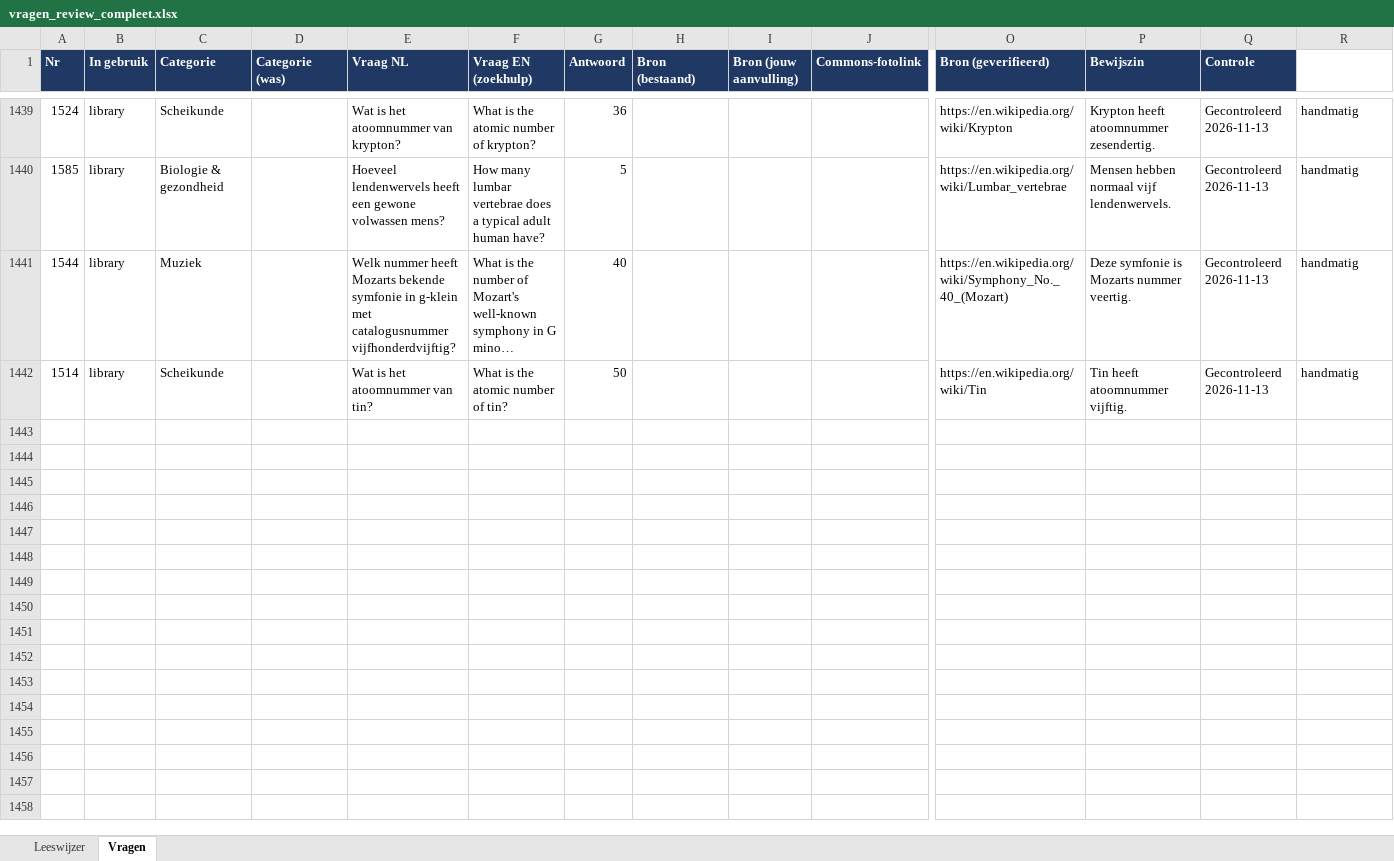
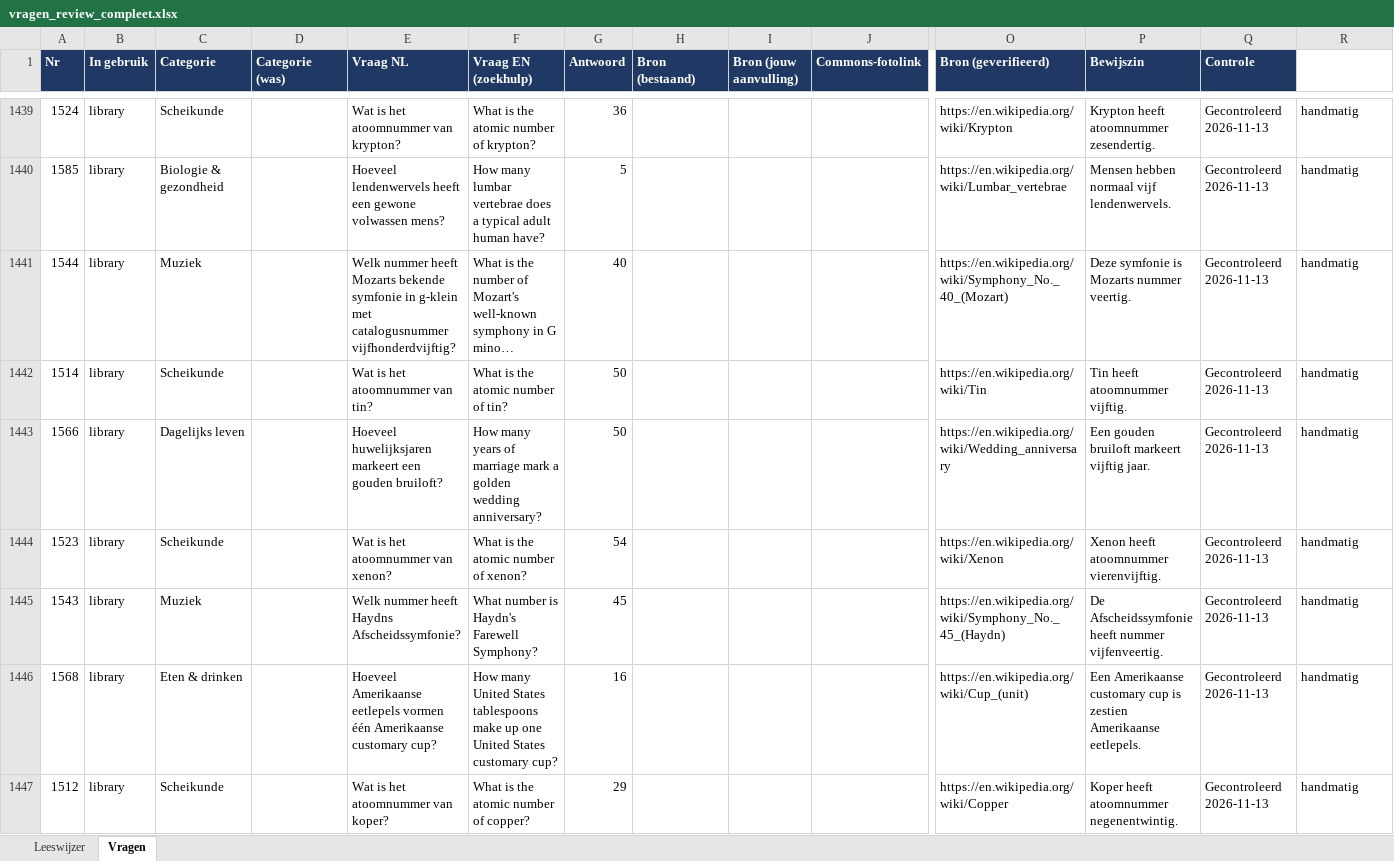
Before and after one commit to b-force-dev/Netto, an Excel workbook: vragen/vragen_review_compleet.xlsx, sheet Vragen, drawn as a sheet; only a part is shown, gaps mark what is left out; long unchanged cells end in …; values as stored, in another font and other column widths than the file's, no borders; rows hold the shown columns only; the diff covers the shown part only; the diff names each change by its address in the sheet, - before the commit and + after, or states it on an @@ line.

```diff
--- a/vragen/vragen_review_compleet.xlsx (sheet Vragen)
+++ b/vragen/vragen_review_compleet.xlsx (sheet Vragen)
+row 1443: 1566 | library | Dagelijks leven |  | Hoeveel huwelijksjaren markeert een gouden bruiloft? | How many years of marriage mark a golden wedding anniversary? | 50 |  |  |  | https://en.wikipedia.org/wiki/Wedding_anniversary | Een gouden bruiloft markeert vijftig jaar. | Gecontroleerd 2026-11-13 | handmatig
+row 1444: 1523 | library | Scheikunde |  | Wat is het atoomnummer van xenon? | What is the atomic number of xenon? | 54 |  |  |  | https://en.wikipedia.org/wiki/Xenon | Xenon heeft atoomnummer vierenvijftig. | Gecontroleerd 2026-11-13 | handmatig
+row 1445: 1543 | library | Muziek |  | Welk nummer heeft Haydns Afscheidssymfonie? | What number is Haydn's Farewell Symphony? | 45 |  |  |  | https://en.wikipedia.org/wiki/Symphony_No._45_(Haydn) | De Afscheidssymfonie heeft nummer vijfenveertig. | Gecontroleerd 2026-11-13 | handmatig
+row 1446: 1568 | library | Eten & drinken |  | Hoeveel Amerikaanse eetlepels vormen één Amerikaanse customary cup? | How many United States tablespoons make up one United States customary cup? | 16 |  |  |  | https://en.wikipedia.org/wiki/Cup_(unit) | Een Amerikaanse customary cup is zestien Amerikaanse eetlepels. | Gecontroleerd 2026-11-13 | handmatig
+row 1447: 1512 | library | Scheikunde |  | Wat is het atoomnummer van koper? | What is the atomic number of copper? | 29 |  |  |  | https://en.wikipedia.org/wiki/Copper | Koper heeft atoomnummer negenentwintig. | Gecontroleerd 2026-11-13 | handmatig
```
Also changed, not shown: 22 added rows and 98 edited cells elsewhere in this sheet, 8 other files.
